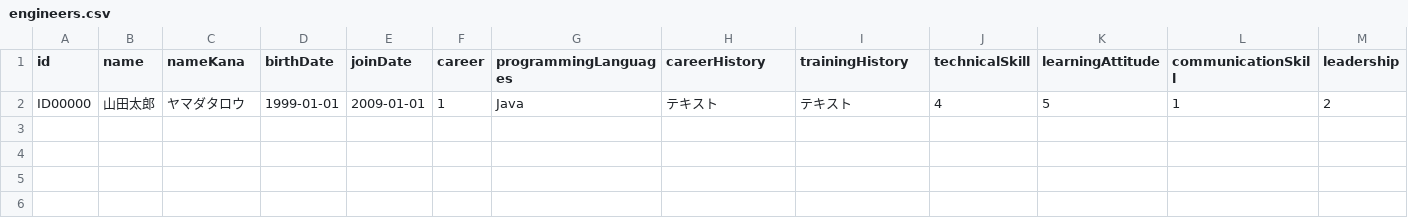
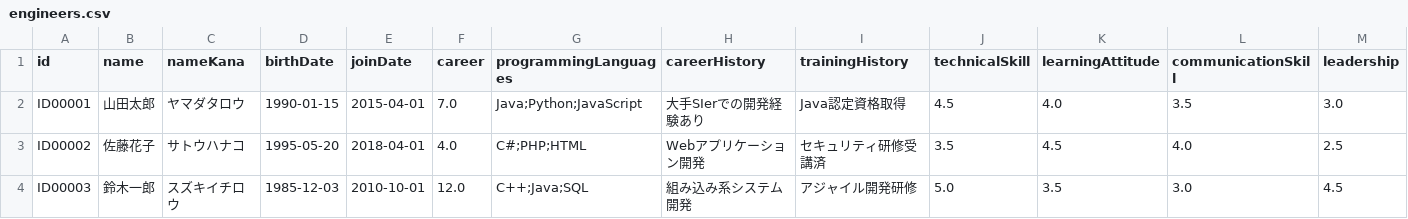
Before and after one commit to Tocma/Engineer-system, a CSV file: bin/data/engineers.csv, drawn as a sheet; only a part is shown; removed rows and columns are numbered as before the commit, all else as after; rows hold the shown columns only; the diff names each change by its address in the sheet, - before the commit and + after, or states it on an @@ line.

```diff
--- a/bin/data/engineers.csv
+++ b/bin/data/engineers.csv
-row 2: ID00000 | 山田太郎 | ヤマダタロウ | 1999-01-01 | 2009-01-01 | 1 | Java | テキスト | テキスト | 4 | 5 | 1 | 2
+row 2: ID00001 | 山田太郎 | ヤマダタロウ | 1990-01-15 | 2015-04-01 | 7.0 | Java;Python;JavaScript | 大手SIerでの開発経験あり | Java認定資格取得 | 4.5 | 4.0 | 3.5 | 3.0
+row 3: ID00002 | 佐藤花子 | サトウハナコ | 1995-05-20 | 2018-04-01 | 4.0 | C#;PHP;HTML | Webアプリケーション開発 | セキュリティ研修受講済 | 3.5 | 4.5 | 4.0 | 2.5
+row 4: ID00003 | 鈴木一郎 | スズキイチロウ | 1985-12-03 | 2010-10-01 | 12.0 | C++;Java;SQL | 組み込み系システム開発 | アジャイル開発研修 | 5.0 | 3.5 | 3.0 | 4.5
```
Also changed, not shown: src/data/engineers.csv, 17 other files.
